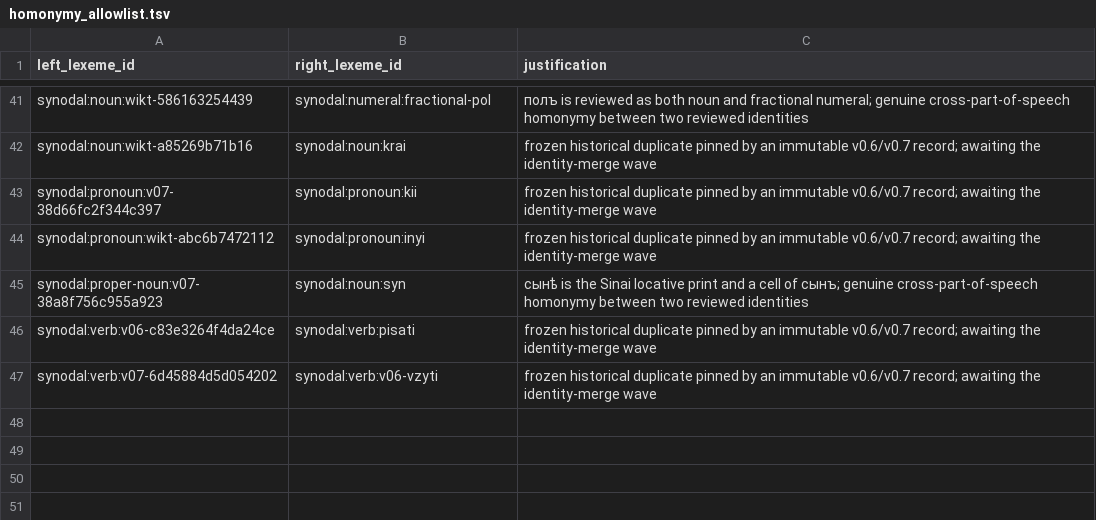
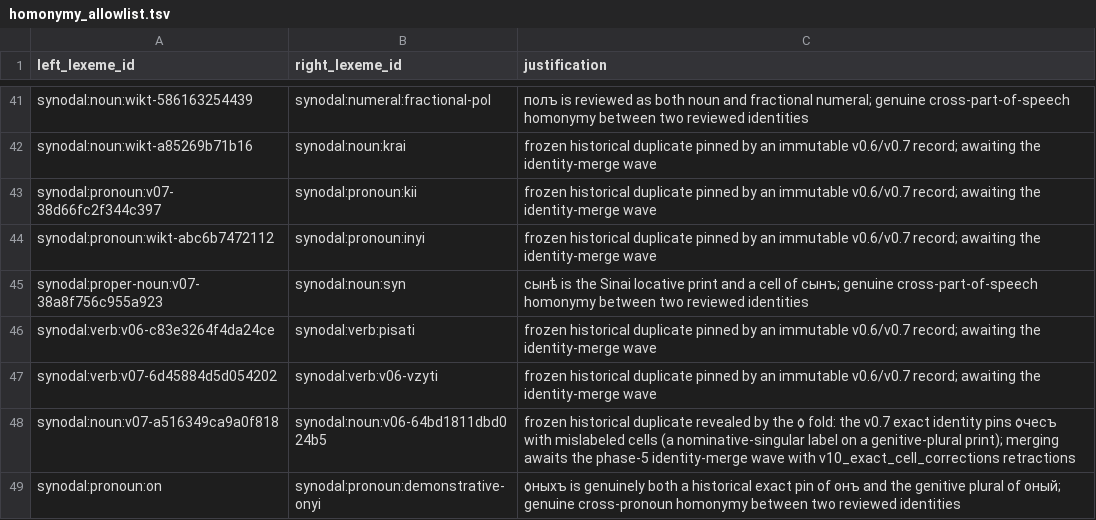
Before and after one commit to gold-silver-copper/church-slavonic, a TSV file: data/synodal/homonymy_allowlist.tsv, drawn as a sheet; only a part is shown, gaps mark what is left out; the diff names each change by its address in the sheet, - before the commit and + after, or states it on an @@ line.

```diff
--- a/data/synodal/homonymy_allowlist.tsv
+++ b/data/synodal/homonymy_allowlist.tsv
+row 48: synodal:noun:v07-a516349ca9a0f818 | synodal:noun:v06-64bd1811dbd024b5 | frozen historical duplicate revealed by the ѻ fold: the v0.7 exact identity pins ѻчесъ with mislabeled cells (a nominative-singular label on a genitive-plural print); merging awaits the phase-5 identity-merge wave with v10_exact_cell_corrections retractions
+row 49: synodal:pronoun:on | synodal:pronoun:demonstrative-onyi | ѻныхъ is genuinely both a historical exact pin of онъ and the genitive plural of оный; genuine cross-pronoun homonymy between two reviewed identities
```
Also changed, not shown: data/synodal/family_reviews.tsv, reports/synodal-accent-fit.tsv, 25 other files.
